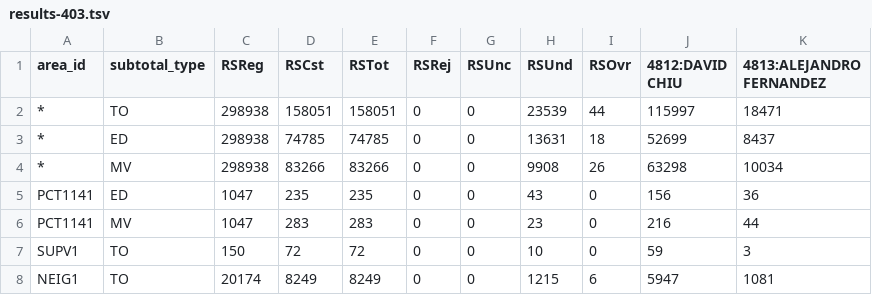
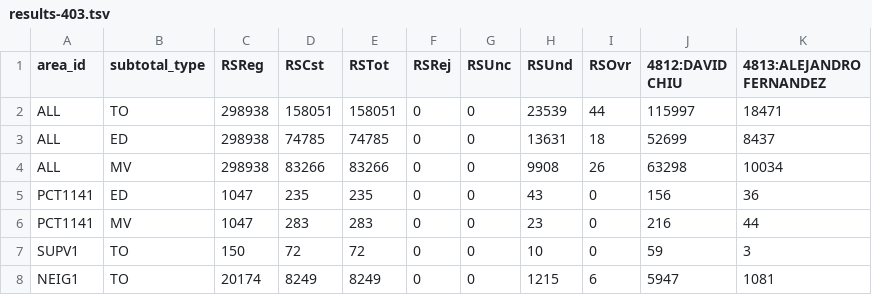
Before and after one commit to OSVTAC/osv-results-reporter, a TSV file: sampledata/minimal-test/resultdata/results-403.tsv, drawn as a sheet.

Commit message:
Add "results_summary" to the minimal-test sample data.

```diff
--- a/sampledata/minimal-test/resultdata/results-403.tsv
+++ b/sampledata/minimal-test/resultdata/results-403.tsv
@@ -1,5 +1,5 @@
 area_id	subtotal_type	RSReg	RSCst	RSTot	RSRej	RSUnc	RSUnd	RSOvr	4812:DAVID CHIU	4813:ALEJANDRO FERNANDEZ
-*	TO	298938	158051	158051	0	0	23539	44	115997	18471
-*	ED	298938	74785	74785	0	0	13631	18	52699	8437
-*	MV	298938	83266	83266	0	0	9908	26	63298	10034
+ALL	TO	298938	158051	158051	0	0	23539	44	115997	18471
+ALL	ED	298938	74785	74785	0	0	13631	18	52699	8437
+ALL	MV	298938	83266	83266	0	0	9908	26	63298	10034
 PCT1141	ED	1047	235	235	0	0	43	0	156	36
```
Also changed, not shown: sampledata/minimal-test/resultdata/results-617.tsv, 1 other file.
